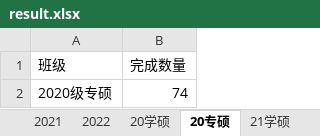
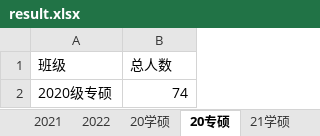
Before and after one commit to cnatom/YouthStudyStatistics, an Excel workbook: result.xlsx, sheet 20专硕, drawn as a sheet; values as stored, in another font and other column widths than the file's, no borders; the diff names each change by its address in the sheet, - before the commit and + after, or states it on an @@ line.

```diff
--- a/result.xlsx (sheet 20专硕)
+++ b/result.xlsx (sheet 20专硕)
-B1: 完成数量
+B1: 总人数
```
Also changed, not shown: sheet 20学硕, sheet 22学硕, sheet 21专硕, sheet 22专硕, sheet 21学硕, sheet 博士, 4 more sheets, 9 other files.
